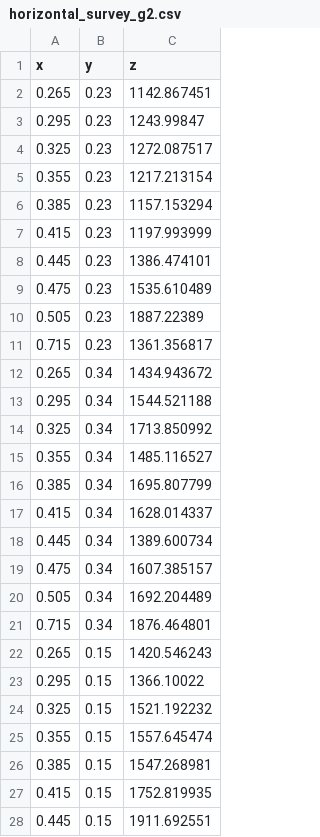
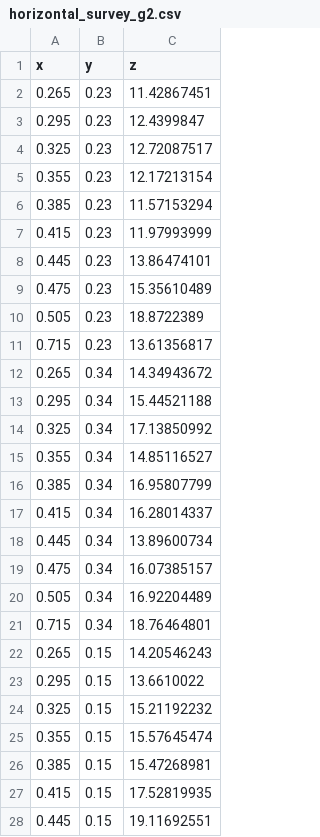
Before and after one commit to egrozell/goph457-w2024-lab04-stEG, a CSV file: horizontal_survey_g2.csv, drawn as a sheet; only a part is shown; the diff covers the shown part only.

```diff
--- a/horizontal_survey_g2.csv
+++ b/horizontal_survey_g2.csv
@@ -1,28 +1,28 @@
 x,y,z
-0.265,0.23,1142.867451
-0.295,0.23,1243.99847
-0.325,0.23,1272.087517
-0.355,0.23,1217.213154
-0.385,0.23,1157.153294
-0.415,0.23,1197.993999
-0.445,0.23,1386.474101
-0.475,0.23,1535.610489
-0.505,0.23,1887.22389
-0.715,0.23,1361.356817
-0.265,0.34,1434.943672
-0.295,0.34,1544.521188
-0.325,0.34,1713.850992
-0.355,0.34,1485.116527
-0.385,0.34,1695.807799
-0.415,0.34,1628.014337
-0.445,0.34,1389.600734
-0.475,0.34,1607.385157
-0.505,0.34,1692.204489
-0.715,0.34,1876.464801
-0.265,0.15,1420.546243
-0.295,0.15,1366.10022
-0.325,0.15,1521.192232
-0.355,0.15,1557.645474
-0.385,0.15,1547.268981
-0.415,0.15,1752.819935
-0.445,0.15,1911.692551
+0.265,0.23,11.42867451
+0.295,0.23,12.4399847
+0.325,0.23,12.72087517
+0.355,0.23,12.17213154
+0.385,0.23,11.57153294
+0.415,0.23,11.97993999
+0.445,0.23,13.86474101
+0.475,0.23,15.35610489
+0.505,0.23,18.8722389
+0.715,0.23,13.61356817
+0.265,0.34,14.34943672
+0.295,0.34,15.44521188
+0.325,0.34,17.13850992
+0.355,0.34,14.85116527
+0.385,0.34,16.95807799
+0.415,0.34,16.28014337
+0.445,0.34,13.89600734
+0.475,0.34,16.07385157
+0.505,0.34,16.92204489
+0.715,0.34,18.76464801
+0.265,0.15,14.20546243
+0.295,0.15,13.6610022
+0.325,0.15,15.21192232
+0.355,0.15,15.57645474
+0.385,0.15,15.47268981
+0.415,0.15,17.52819935
+0.445,0.15,19.11692551
```
Also changed, not shown: 13 edited cells elsewhere in this file, horizontal_survey_g1.csv, horizontal_survey_g3.csv, 11 other files.
